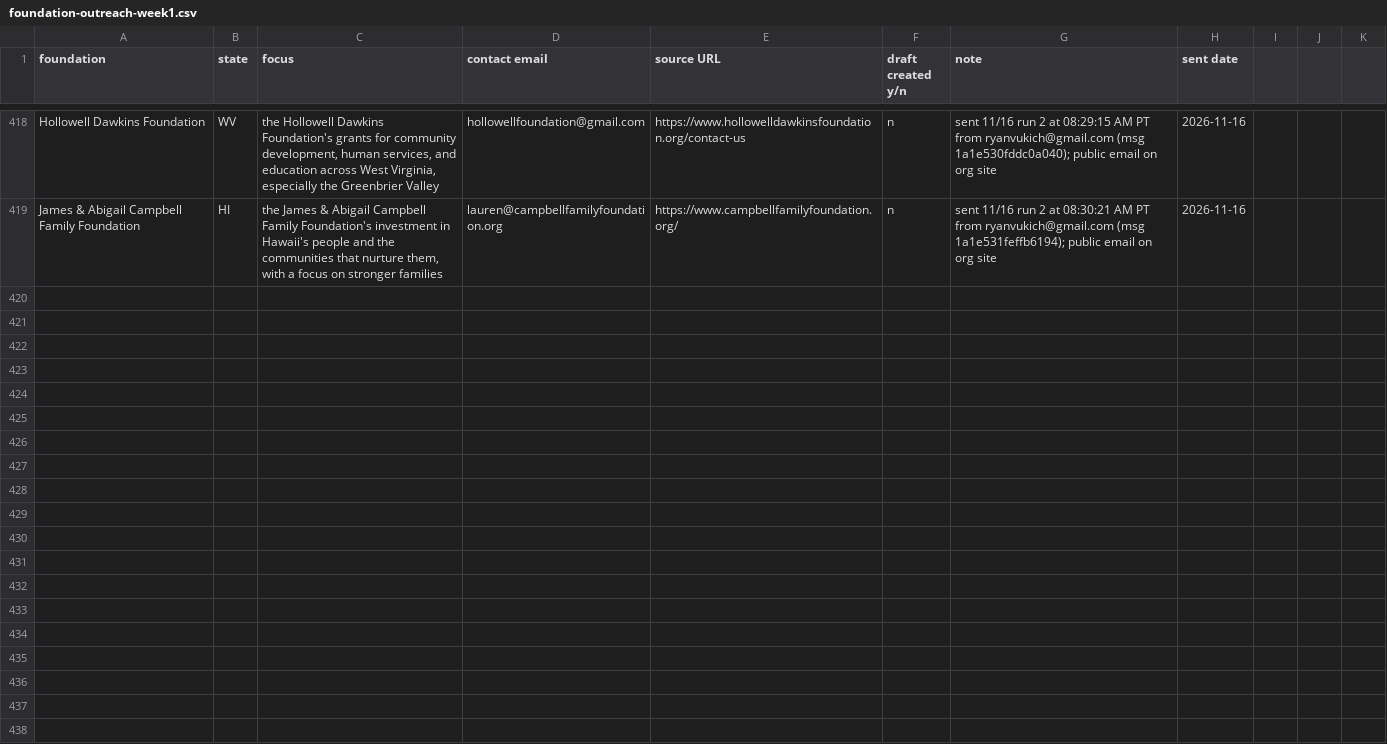
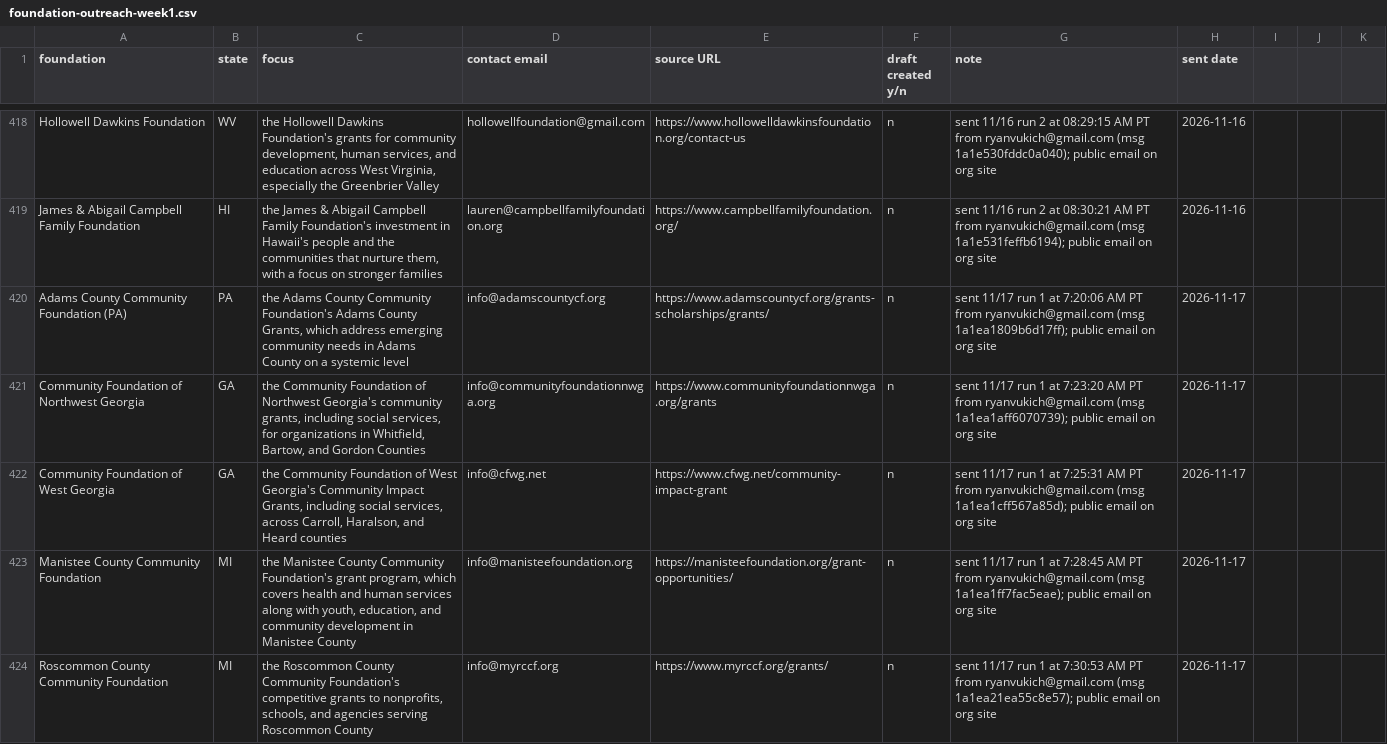
Before and after one commit to ryanultralife/clientplus, a CSV file: campaign/foundation-outreach-week1.csv, drawn as a sheet; only a part is shown, gaps mark what is left out; the diff covers the shown part only.

```diff
--- a/campaign/foundation-outreach-week1.csv
+++ b/campaign/foundation-outreach-week1.csv
@@ -419 +419,6 @@ Hollowell Dawkins Foundation,WV,"the Hollowell Dawkins Foundation's grants for c
 James & Abigail Campbell Family Foundation,HI,"the James & Abigail Campbell Family Foundation's investment in Hawaii's people and the communities that nurture them, with a focus on stronger families",lauren@campbellfamilyfoundation.org,https://www.campbellfamilyfoundation.org/,n,sent 11/16 run 2 at 08:30:21 AM PT from ryanvukich@gmail.com (msg 1a1e531feffb6194); public email on org site,2026-11-16
+Adams County Community Foundation (PA),PA,"the Adams County Community Foundation's Adams County Grants, which address emerging community needs in Adams County on a systemic level",info@adamscountycf.org,https://www.adamscountycf.org/grants-scholarships/grants/,n,sent 11/17 run 1 at 7:20:06 AM PT from ryanvukich@gmail.com (msg 1a1ea1809b6d17ff); public email on org site,2026-11-17
+Community Foundation of Northwest Georgia,GA,"the Community Foundation of Northwest Georgia's community grants, including social services, for organizations in Whitfield, Bartow, and Gordon Counties",info@communityfoundationnwga.org,https://www.communityfoundationnwga.org/grants,n,sent 11/17 run 1 at 7:23:20 AM PT from ryanvukich@gmail.com (msg 1a1ea1aff6070739); public email on org site,2026-11-17
+Community Foundation of West Georgia,GA,"the Community Foundation of West Georgia's Community Impact Grants, including social services, across Carroll, Haralson, and Heard counties",info@cfwg.net,https://www.cfwg.net/community-impact-grant,n,sent 11/17 run 1 at 7:25:31 AM PT from ryanvukich@gmail.com (msg 1a1ea1cff567a85d); public email on org site,2026-11-17
+Manistee County Community Foundation,MI,"the Manistee County Community Foundation's grant program, which covers health and human services along with youth, education, and community development in Manistee County",info@manisteefoundation.org,https://manisteefoundation.org/grant-opportunities/,n,sent 11/17 run 1 at 7:28:45 AM PT from ryanvukich@gmail.com (msg 1a1ea1ff7fac5eae); public email on org site,2026-11-17
+Roscommon County Community Foundation,MI,"the Roscommon County Community Foundation's competitive grants to nonprofits, schools, and agencies serving Roscommon County",info@myrccf.org,https://www.myrccf.org/grants/,n,sent 11/17 run 1 at 7:30:53 AM PT from ryanvukich@gmail.com (msg 1a1ea21ea55c8e57); public email on org site,2026-11-17
```
Also changed, not shown: 5 added rows elsewhere in this file, campaign/nonprofit-outreach.csv, 1 other file.
